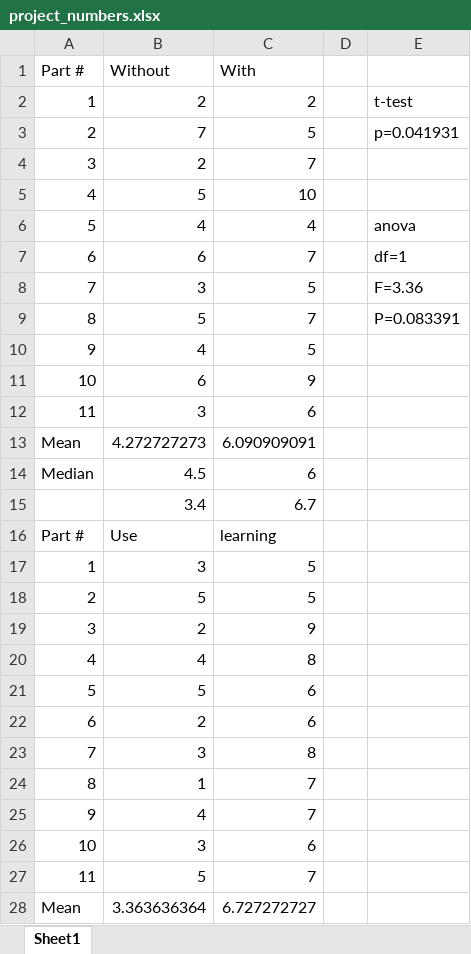
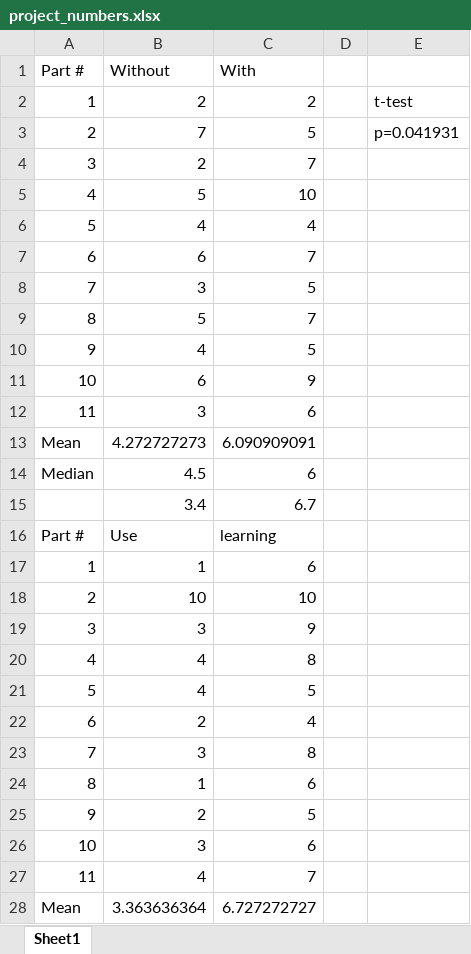
Before and after one commit to csu-hci-projects/OnlineComputingEducation, an Excel workbook: project_numbers.xlsx, sheet Sheet1, drawn as a sheet; values as stored, in another font and other column widths than the file's, no borders; charts and pictures not drawn; the diff names each change by its address in the sheet, - before the commit and + after, or states it on an @@ line.

```diff
--- a/project_numbers.xlsx (sheet Sheet1)
+++ b/project_numbers.xlsx (sheet Sheet1)
-E6: anova
+E6: (empty)
-E7: df=1
+E7: (empty)
-E8: F=3.36
+E8: (empty)
-E9: P=0.083391
+E9: (empty)
-B17 (Without): 3
+B17 (Without): 1
-C17 (With): 5
+C17 (With): 6
-B18 (Without): 5
+B18 (Without): 10
-C18 (With): 5
+C18 (With): 10
-B19 (Without): 2
+B19 (Without): 3
-B21 (Without): 5
+B21 (Without): 4
-C21 (With): 6
+C21 (With): 5
-C22 (With): 6
+C22 (With): 4
-C24 (With): 7
+C24 (With): 6
-B25 (Without): 4
+B25 (Without): 2
-C25 (With): 7
+C25 (With): 5
-B27 (Without): 5
+B27 (Without): 4
```
Also changed, not shown: 3 other files.
